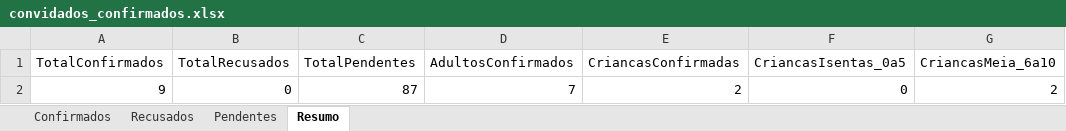
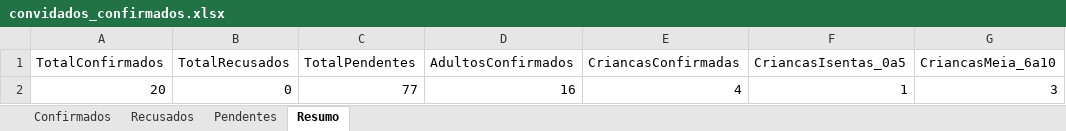
Before and after one commit to fulano-dev/graduation-invitation, an Excel workbook: graduation-api/convidados_confirmados.xlsx, sheet Resumo, drawn as a sheet; values as stored, in another font and other column widths than the file's, no borders; removed rows and columns are numbered as before the commit, all else as after; the diff names each change by its address in the sheet, - before the commit and + after, or states it on an @@ line.

```diff
--- a/graduation-api/convidados_confirmados.xlsx (sheet Resumo)
+++ b/graduation-api/convidados_confirmados.xlsx (sheet Resumo)
-row 2: 9 | 0 | 87 | 7 | 2 | 0 | 2
+row 2: 20 | 0 | 77 | 16 | 4 | 1 | 3
```
Also changed, not shown: sheet Confirmados, sheet Pendentes, 6 other files.
